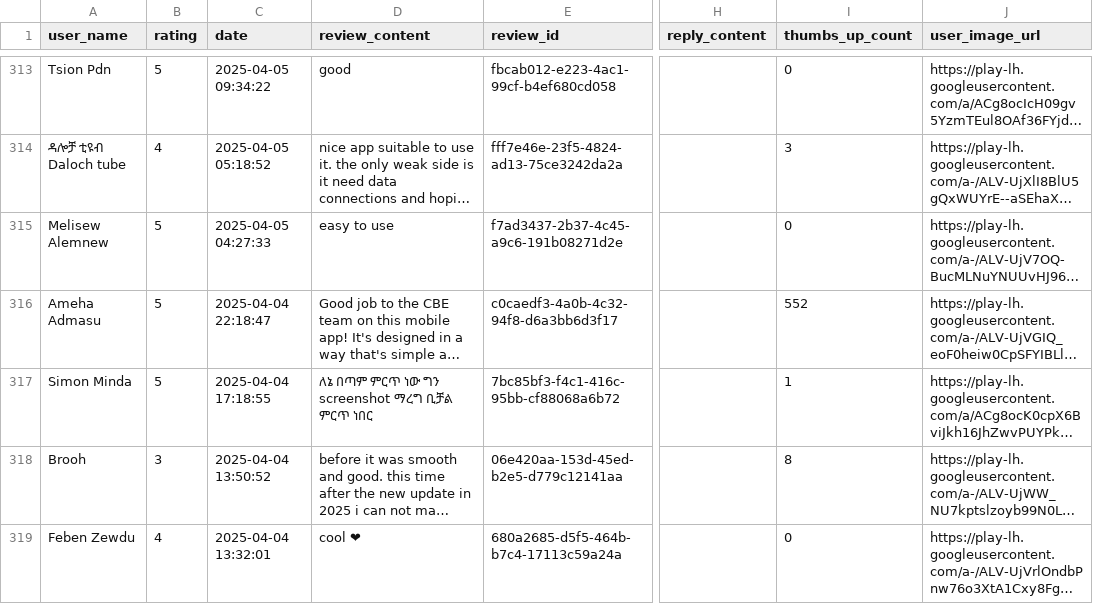
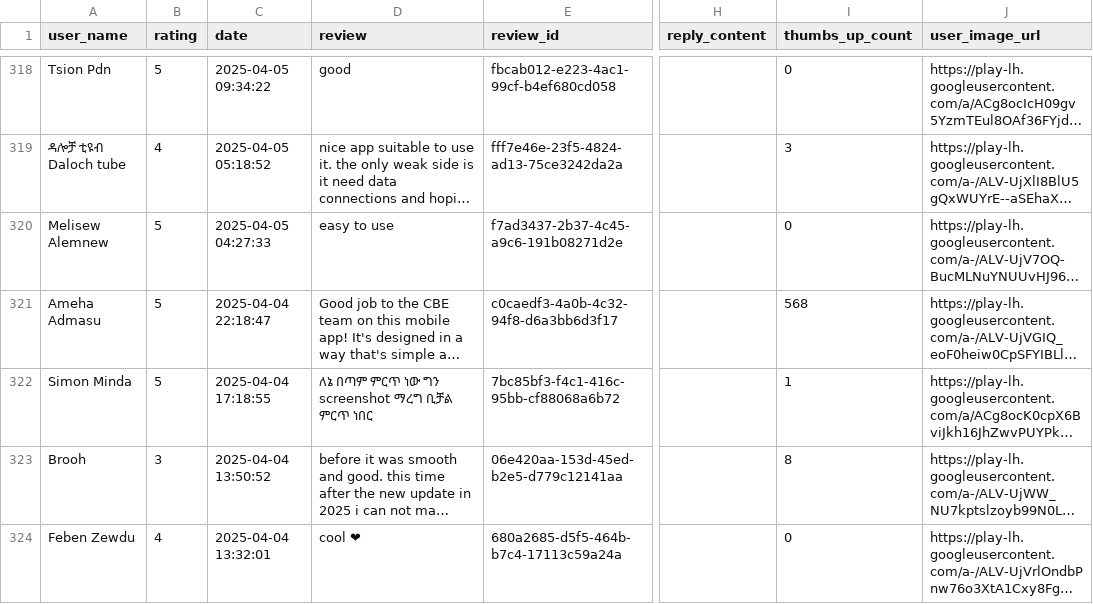
Before and after one commit to Naod-Mergiya/Customer-Experience-Analytics-for-Fintech-Apps, a CSV file: data/CBE_reviews.csv, drawn as a sheet; only a part is shown, gaps mark what is left out; long unchanged cells end in …; addresses are those after the commit; the diff covers the shown part only; the diff names each change by its address in the sheet, - before the commit and + after, or states it on an @@ line.

```diff
--- a/data/CBE_reviews.csv
+++ b/data/CBE_reviews.csv
-D1: review_content
+D1: review
-I321 (thumbs_up_count): 552
+I321 (thumbs_up_count): 568
```
Also changed, not shown: 5 added rows, 5 removed rows and 3 edited cells elsewhere in this file, data/BOA_reviews.csv, data/Dashen_reviews.csv, 7 other files.
